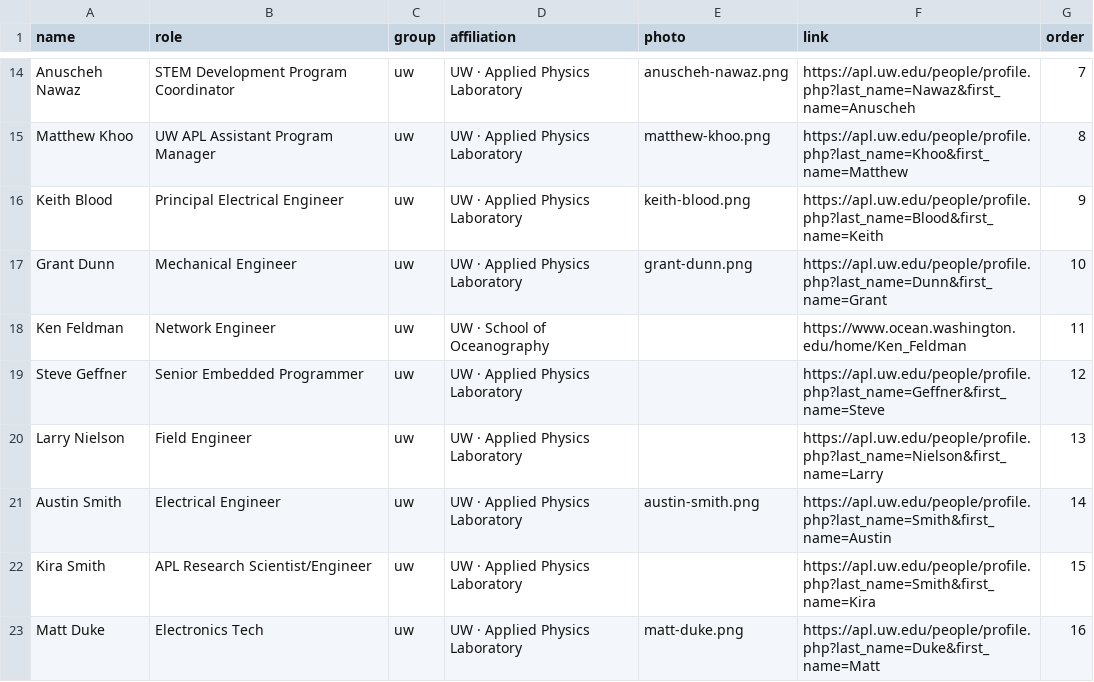
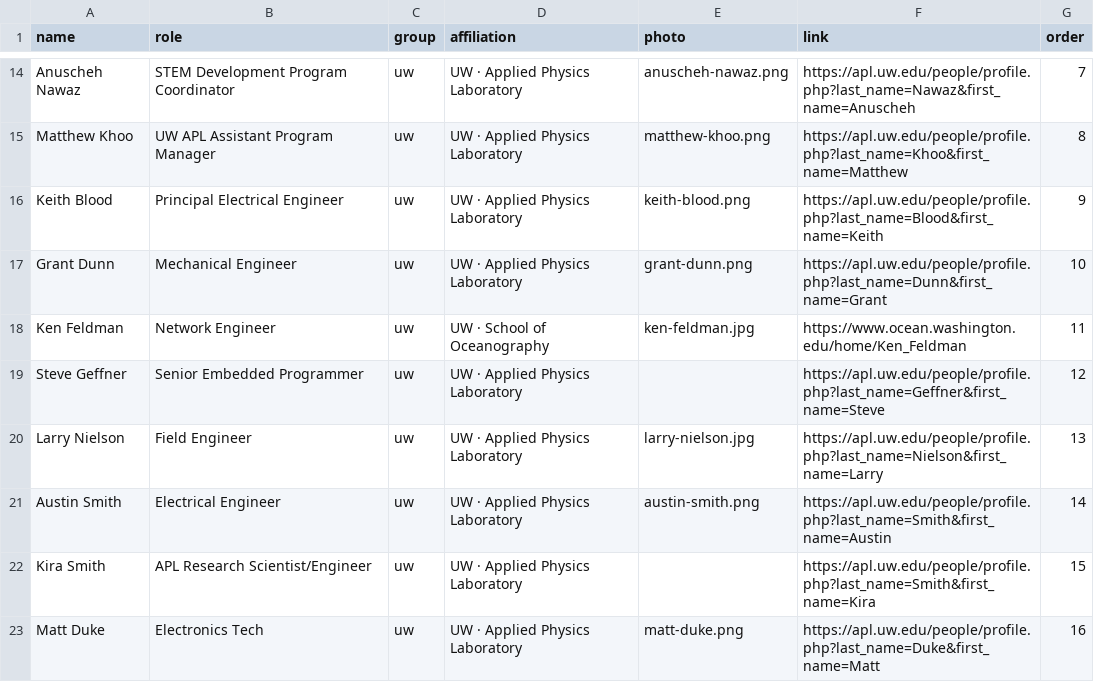
Before and after one commit to coszo-hub/coszo-hub.github.io, a CSV file: data/people.csv, drawn as a sheet; only a part is shown, gaps mark what is left out.

Commit message:
People: add Ken Feldman and Larry Nielson photos from Interactive Oceans

```diff
--- a/data/people.csv
+++ b/data/people.csv
@@ -17,5 +17,5 @@ Keith Blood,Principal Electrical Engineer,uw,UW · Applied Physics Laboratory,ke
 Grant Dunn,Mechanical Engineer,uw,UW · Applied Physics Laboratory,grant-dunn.png,https://apl.uw.edu/people/profile.php?last_name=Dunn&first_name=Grant,10
-Ken Feldman,Network Engineer,uw,UW · School of Oceanography,,https://www.ocean.washington.edu/home/Ken_Feldman,11
+Ken Feldman,Network Engineer,uw,UW · School of Oceanography,ken-feldman.jpg,https://www.ocean.washington.edu/home/Ken_Feldman,11
 Steve Geffner,Senior Embedded Programmer,uw,UW · Applied Physics Laboratory,,https://apl.uw.edu/people/profile.php?last_name=Geffner&first_name=Steve,12
-Larry Nielson,Field Engineer,uw,UW · Applied Physics Laboratory,,https://apl.uw.edu/people/profile.php?last_name=Nielson&first_name=Larry,13
+Larry Nielson,Field Engineer,uw,UW · Applied Physics Laboratory,larry-nielson.jpg,https://apl.uw.edu/people/profile.php?last_name=Nielson&first_name=Larry,13
 Austin Smith,Electrical Engineer,uw,UW · Applied Physics Laboratory,austin-smith.png,https://apl.uw.edu/people/profile.php?last_name=Smith&first_name=Austin,14
```
Also changed, not shown: 3 other files.
